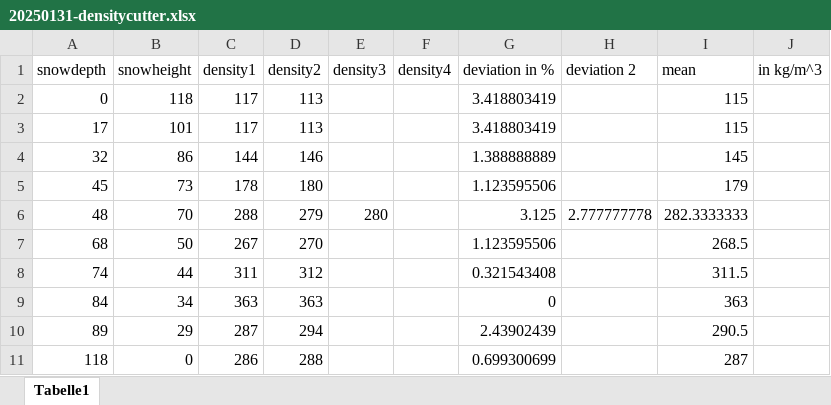
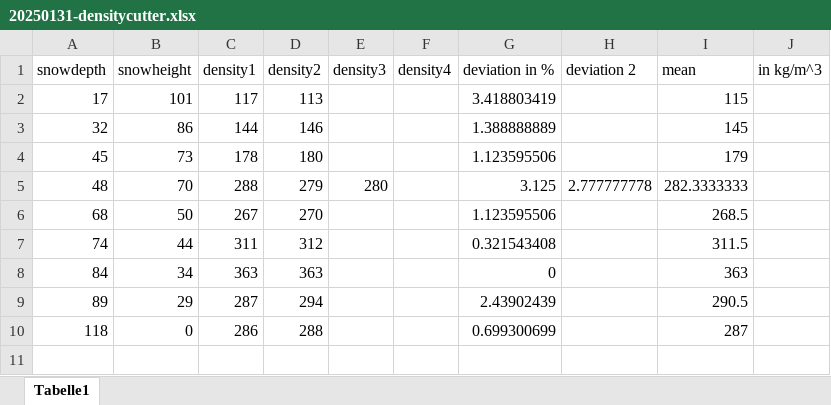
Before and after one commit to jil1213/SMP-SignalProcessing, an Excel workbook: code_automated_correlation/raw_data/20250131-densitycutter.xlsx, sheet Tabelle1, drawn as a sheet; values as stored, in another font and other column widths than the file's, no borders; the diff names each change by its address in the sheet, - before the commit and + after, or states it on an @@ line.

```diff
--- a/code_automated_correlation/raw_data/20250131-densitycutter.xlsx (sheet Tabelle1)
+++ b/code_automated_correlation/raw_data/20250131-densitycutter.xlsx (sheet Tabelle1)
-row 2: 0 | 118 | 117 | 113 |  |  | 3.418803419 |  | 115
```
Also changed, not shown: code_automated_correlation/raw_data/20250321-densitycutter.xlsx, 37 other files.
